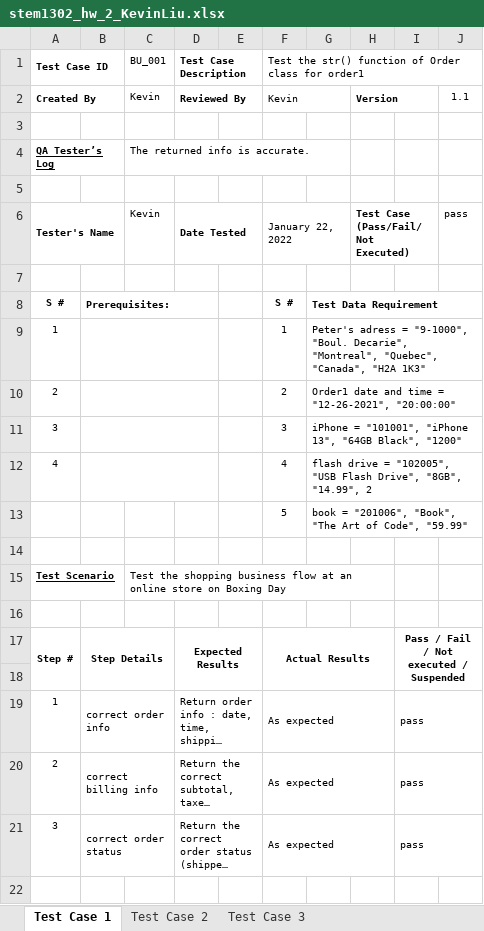
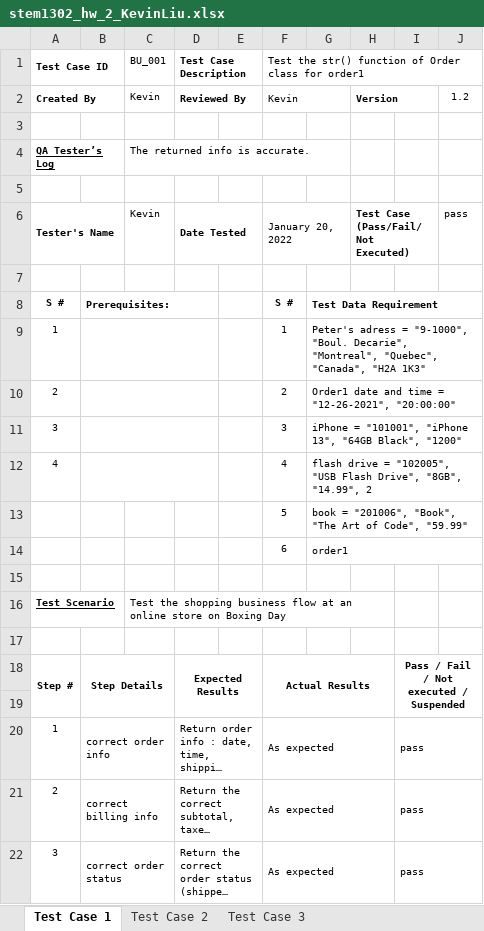
Before and after one commit to smarty-kev/stem1401py, an Excel workbook: py220108_python3d/day113_py220115/stem1302_hw_2_KevinLiu.xlsx, sheet Test Case 1, drawn as a sheet; long unchanged cells end in …; values as stored, in another font and other column widths than the file's, no borders; the diff names each change by its address in the sheet, - before the commit and + after, or states it on an @@ line.

```diff
--- a/py220108_python3d/day113_py220115/stem1302_hw_2_KevinLiu.xlsx (sheet Test Case 1)
+++ b/py220108_python3d/day113_py220115/stem1302_hw_2_KevinLiu.xlsx (sheet Test Case 1)
-J2: 1.1
+J2: 1.2
-F6: January 22, 2022
+F6: January 20, 2022
+row 14:  |  |  |  |  | 6 | order1
```
Also changed, not shown: sheet Test Case 3, sheet Test Case 2, 12 other files.
